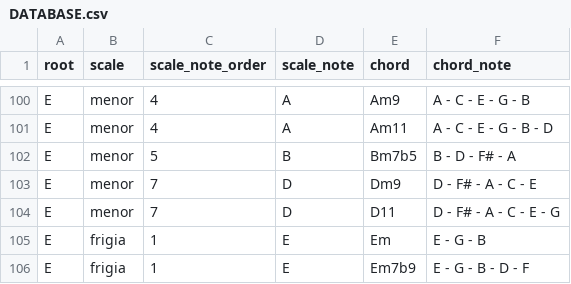
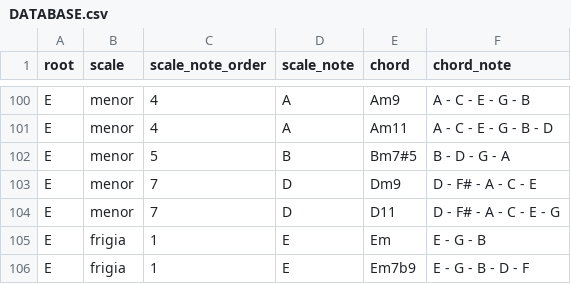
Before and after one commit to JulioBaigorria/scale_finder, a CSV file: data/DATABASE.csv, drawn as a sheet; only a part is shown, gaps mark what is left out.

Commit message:
feat: scale suggestion, better typing

```diff
--- a/data/DATABASE.csv
+++ b/data/DATABASE.csv
@@ -101,3 +101,3 @@ E,menor,4,A,Am9,A - C - E - G - B
 E,menor,4,A,Am11,A - C - E - G - B - D
-E,menor,5,B,Bm7b5,B - D - F# - A
+E,menor,5,B,Bm7#5,B - D - G - A
 E,menor,7,D,Dm9,D - F# - A - C - E
```
Also changed, not shown: 11 other files.
